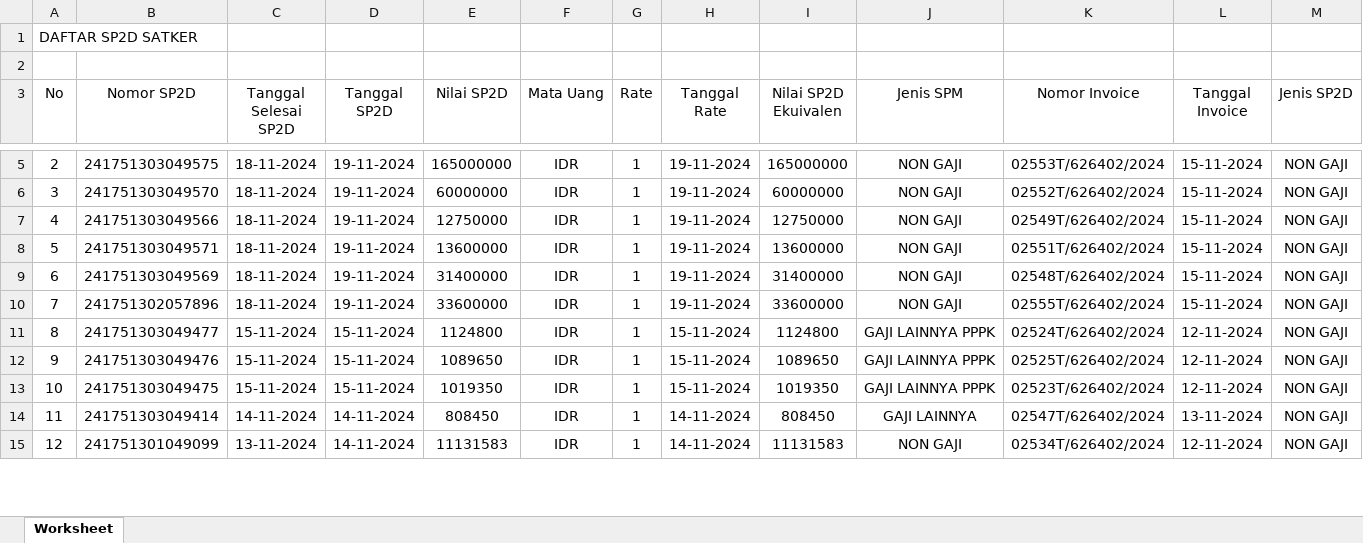
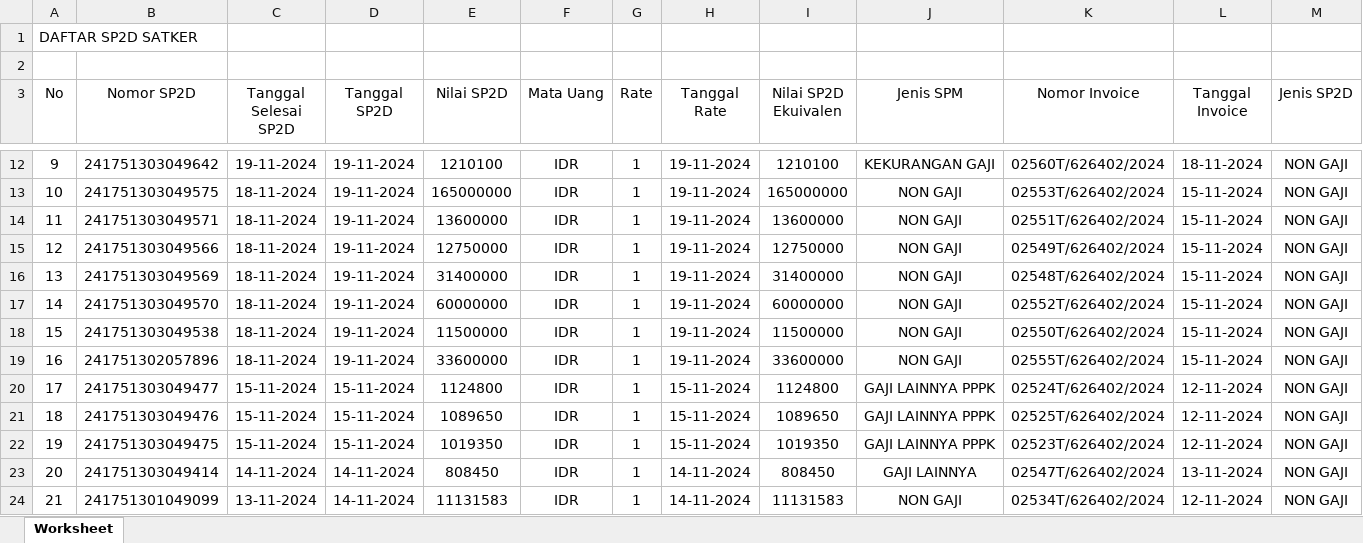
Before and after one commit to edimistiono/TA.2024, an Excel workbook: Database/DAFTAR SP2D SATKER.xlsx, sheet Worksheet, drawn as a sheet; only a part is shown, gaps mark what is left out; values as stored, in another font and other column widths than the file's, no borders; rows hold the shown columns only; the diff covers the shown part only; the diff names each change by its address in the sheet, - before the commit and + after, or states it on an @@ line.

```diff
--- a/Database/DAFTAR SP2D SATKER.xlsx (sheet Worksheet)
+++ b/Database/DAFTAR SP2D SATKER.xlsx (sheet Worksheet)
@@ column A (No) renumbered from row 11 down @@
+row 12: 9 | 241751303049642 | 19-11-2024 | 19-11-2024 | 1210100 | IDR | 1 | 19-11-2024 | 1210100 | KEKURANGAN GAJI | 02560T/626402/2024 | 18-11-2024 | NON GAJI
@@ row 7 moved to row 15: 12 @@
@@ row 6 moved to row 17: 14 @@
+row 18: 15 | 241751303049538 | 18-11-2024 | 19-11-2024 | 11500000 | IDR | 1 | 19-11-2024 | 11500000 | NON GAJI | 02550T/626402/2024 | 15-11-2024 | NON GAJI
```
Also changed, not shown: 7 added rows, 16 moved rows and 7 edited cells elsewhere in this sheet, Database/MONITORING DETAIL TRANSAKSI FA 16 SEGMEN VERSI SP2D.xlsx, Database/SP2D.xlsx, 1 other file.
